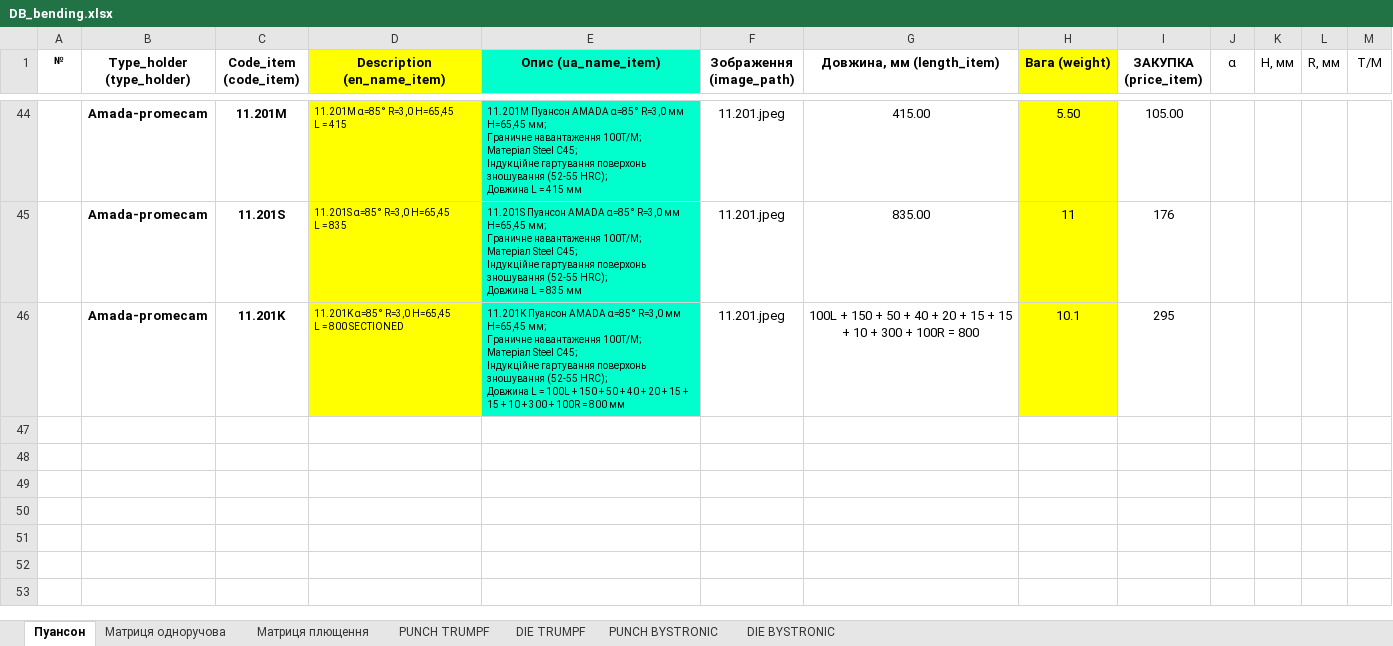
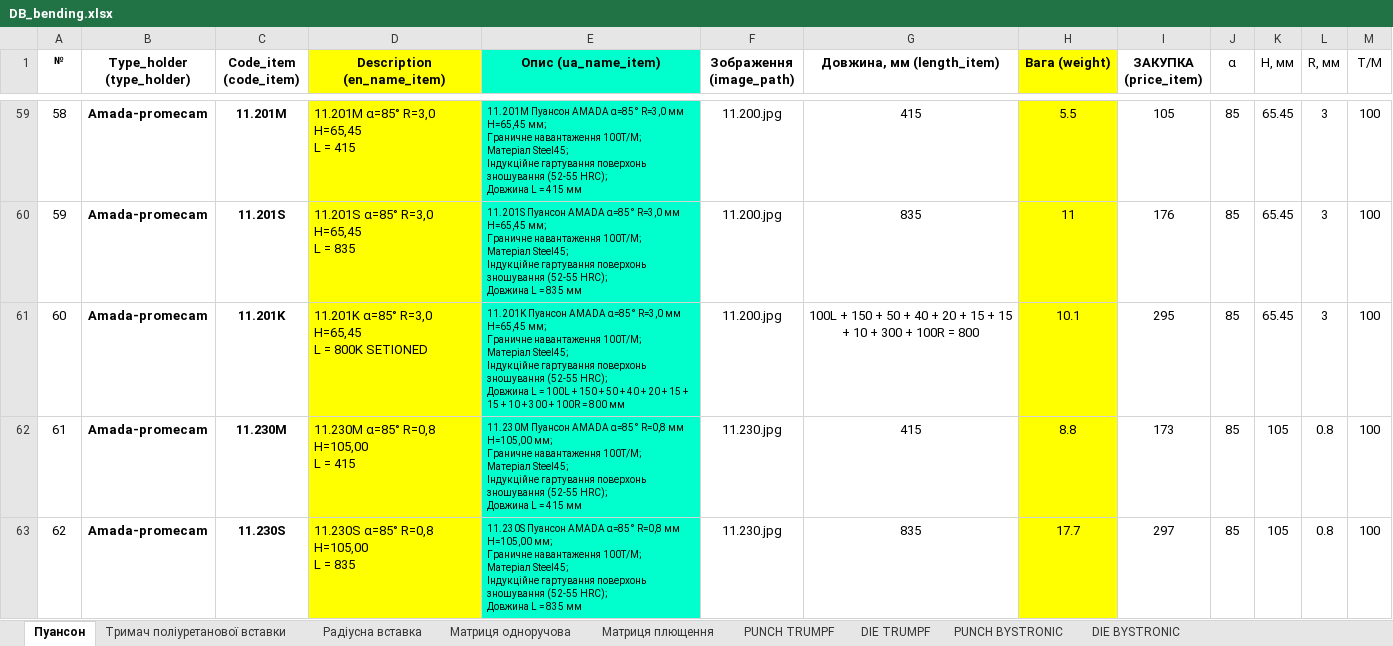
Before and after one commit to VitaliyBychevoy/BendingToolsPriceCalc, an Excel workbook: data/DB_bending.xlsx, sheet Пуансон, drawn as a sheet; only a part is shown, gaps mark what is left out; values as stored, in another font and other column widths than the file's, no borders; addresses are those after the commit; ↵ is a line break in a cell; the diff covers the shown part only; the diff names each change by its address in the sheet, - before the commit and + after, or states it on an @@ line.

```diff
--- a/data/DB_bending.xlsx (sheet Пуансон)
+++ b/data/DB_bending.xlsx (sheet Пуансон)
+sheet tab: Тримач поліуретанової вставки
+sheet tab: Радіусна вставка
@@ column A (№) renumbered between rows 59 and 61 @@
@@ D59:D61 text size: larger @@
-E59 (Опис (ua_name_item)): …100Т/М; ↵ Матеріал Steel C45; ↵ Індукційне гартування…
+E59 (Опис (ua_name_item)): …100Т/М; ↵ Матеріал Steel45; ↵ Індукційне гартування…
-F59:F61 (Зображення (image_path)): 11.201.jpeg
+F59:F61 (Зображення (image_path)): 11.200.jpg
-G59 (Довжина, мм (length_item)): 415.00
+G59 (Довжина, мм (length_item)): 415
-H59 (Вага (weight)): 5.50
+H59 (Вага (weight)): 5.5
-I59 (ЗАКУПКА (price_item)): 105.00
+I59 (ЗАКУПКА (price_item)): 105
-J59:J61 (α): (empty)
+J59:J61 (α): 85
-K59:K61 (H, мм): (empty)
+K59:K61 (H, мм): 65.45
-L59:L61 (R, мм): (empty)
+L59:L61 (R, мм): 3
-M59:M61 (Т/М): (empty)
+M59:M61 (Т/М): 100
-E60 (Опис (ua_name_item)): …100Т/М; ↵ Матеріал Steel C45; ↵ Індукційне гартування…
+E60 (Опис (ua_name_item)): …100Т/М; ↵ Матеріал Steel45; ↵ Індукційне гартування…
-G60 (Довжина, мм (length_item)): 835.00
+G60 (Довжина, мм (length_item)): 835
-D61 (Description (en_name_item)): 11.201K α=85° R=3,0 H=65,45 ↵ L = 800 SECTIONED
+D61 (Description (en_name_item)): 11.201K α=85° R=3,0 H=65,45 ↵ L = 800K SETIONED
-E61 (Опис (ua_name_item)): …100Т/М; ↵ Матеріал Steel C45; ↵ Індукційне гартування…
+E61 (Опис (ua_name_item)): …100Т/М; ↵ Матеріал Steel45; ↵ Індукційне гартування…
+row 62: 61 | Amada-promecam | 11.230M | 11.230M α=85° R=0,8 H=105,00 ↵ L = 415 | 11.230M Пуансон AMADA α=85° R=0,8 мм H=105,00 мм; ↵ Граничне навантаження 100Т/М; ↵ Матеріал Steel45; ↵ Індукційне гартування поверхонь зношування (52-55 HRC); ↵ Довжина L = 415 мм | 11.230.jpg | 415 | 8.8 | 173 | 85 | 105 | 0.8 | 100
+row 63: 62 | Amada-promecam | 11.230S | 11.230S α=85° R=0,8 H=105,00 ↵ L = 835 | 11.230S Пуансон AMADA α=85° R=0,8 мм H=105,00 мм; ↵ Граничне навантаження 100Т/М; ↵ Матеріал Steel45; ↵ Індукційне гартування поверхонь зношування (52-55 HRC); ↵ Довжина L = 835 мм | 11.230.jpg | 835 | 17.7 | 297 | 85 | 105 | 0.8 | 100
```
Also changed, not shown: 34 added rows and 156 edited cells elsewhere in this sheet, sheet Матриця плющення, 48 other files.
